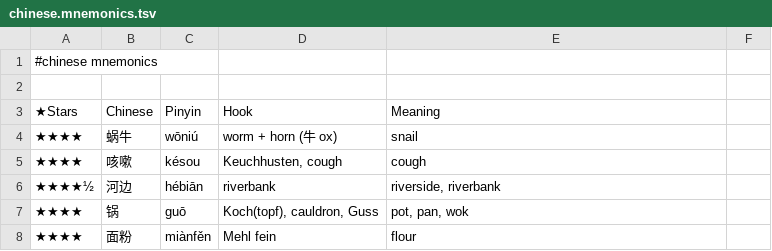
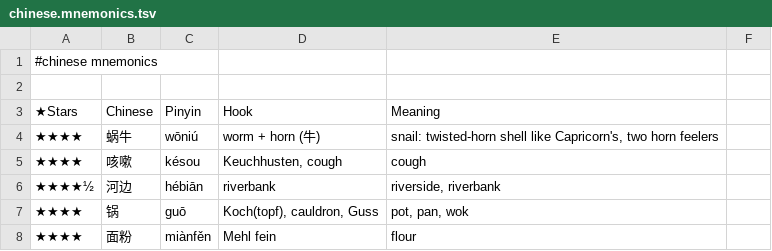
Before and after one commit to pannous/hieros, a TSV file: chinese/chinese.mnemonics.tsv, drawn as a sheet; only a part is shown.

Commit message:
mnemonic: 蜗牛 horn imagery

```diff
--- a/chinese/chinese.mnemonics.tsv
+++ b/chinese/chinese.mnemonics.tsv
@@ -3,3 +3,3 @@
 ★Stars 	Chinese 	Pinyin 	Hook 	Meaning
-★★★★	蜗牛	wōniú	worm + horn (牛 ox)	snail
+★★★★	蜗牛	wōniú	worm + horn (牛)	snail: twisted-horn shell like Capricorn's, two horn feelers
 ★★★★	咳嗽	késou	Keuchhusten, cough	cough
```
